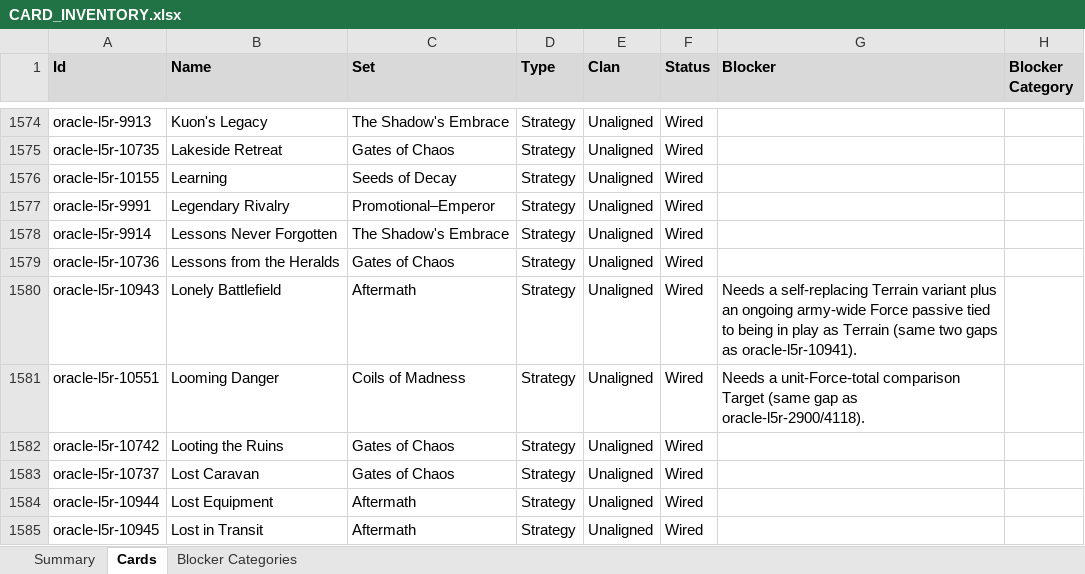
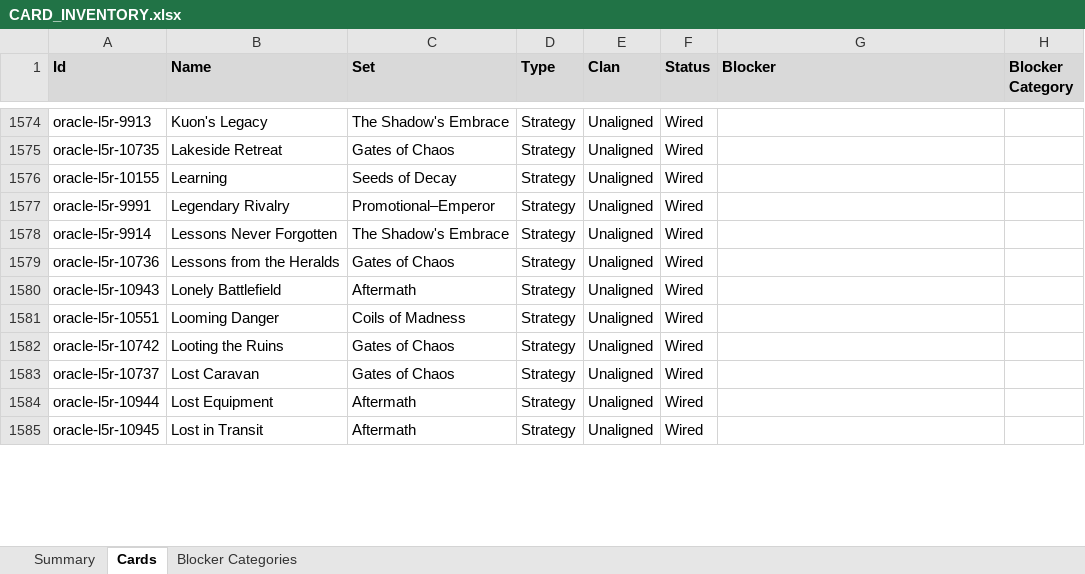
Before and after one commit to alfredoh7/l5r-emperor, an Excel workbook: docs/CARD_INVENTORY.xlsx, sheet Cards, drawn as a sheet; only a part is shown, gaps mark what is left out; values as stored, in another font and other column widths than the file's, no borders; table styles not drawn; the diff covers the shown part only; the diff names each change by its address in the sheet, - before the commit and + after, or states it on an @@ line.

```diff
--- a/docs/CARD_INVENTORY.xlsx (sheet Cards)
+++ b/docs/CARD_INVENTORY.xlsx (sheet Cards)
-G1580 (Blocker): Needs a self-replacing Terrain variant plus an ongoing army-wide Force passive tied to being in play as Terrain (same two gaps as oracle-l5r-10941).
+G1580 (Blocker): (empty)
-G1581 (Blocker): Needs a unit-Force-total comparison Target (same gap as oracle-l5r-2900/4118).
+G1581 (Blocker): (empty)
```
Also changed, not shown: 111 edited cells elsewhere in this sheet, sheet Blocker Categories, 9 other files.
